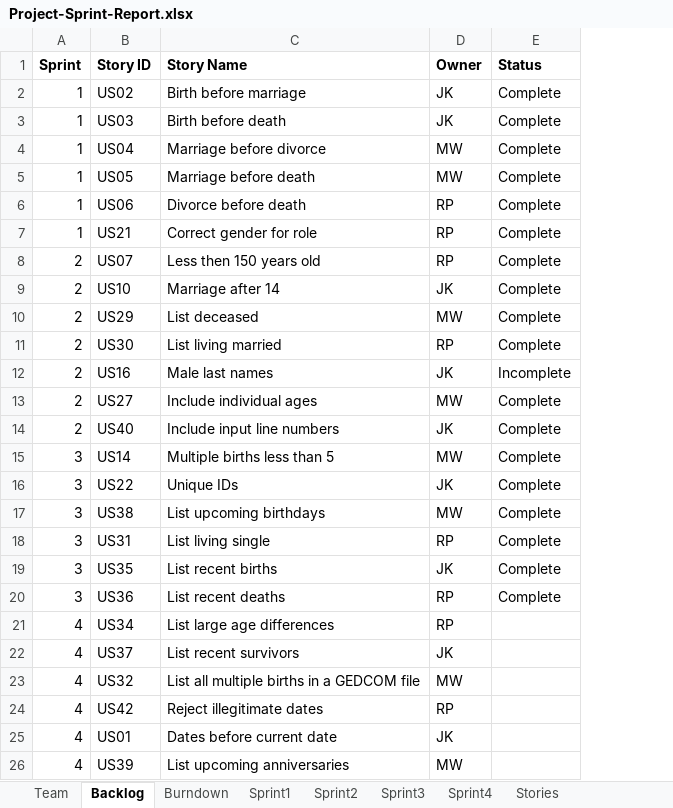
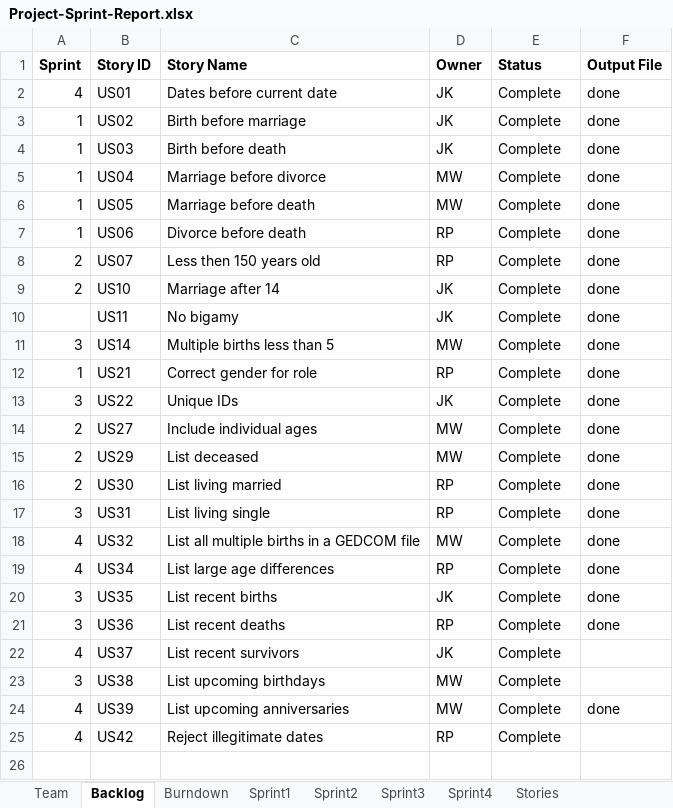
Before and after one commit to kichithewolf/CS-555-Project, an Excel workbook: Project-Sprint-Report.xlsx, sheet Backlog, drawn as a sheet; values as stored, in another font and other column widths than the file's, no borders; removed rows and columns are numbered as before the commit, all else as after; the diff names each change by its address in the sheet, - before the commit and + after, or states it on an @@ line.

```diff
--- a/Project-Sprint-Report.xlsx (sheet Backlog)
+++ b/Project-Sprint-Report.xlsx (sheet Backlog)
+column F (Output File), rows 3-9: all done; rows 15-17: all done; rows 20-21: done | done; row 24: done
+row 2: 4 | US01 | Dates before current date | JK | Complete | done
+row 10:  | US11 | No bigamy | JK | Complete | done
@@ row 15 moved to row 11: 3 @@
@@ row 7 moved to row 12: 1 @@
@@ row 16 moved to row 13: 3 @@
@@ row 13 moved to row 14: 2 @@
-row 12: 2 | US16 | Male last names | JK | Incomplete
-row 14: 2 | US40 | Include input line numbers | JK | Complete
+row 18: 4 | US32 | List all multiple births in a GEDCOM file | MW | Complete | done
+row 19: 4 | US34 | List large age differences | RP | Complete | done
-row 21: 4 | US34 | List large age differences | RP
-E22 (Status): (empty)
+E22 (Status): Complete
@@ row 17 moved to row 23: 3 @@
-B24 (Story ID): US32
+B24 (Story ID): US39
-C24 (Story Name): List all multiple births in a GEDCOM file
+C24 (Story Name): List upcoming anniversaries
-E24:E25 (Status): (empty)
+E24:E25 (Status): Complete
-row 25: 4 | US01 | Dates before current date | JK
-row 26: 4 | US39 | List upcoming anniversaries | MW
```
Also changed, not shown: sheet Sprint2, charts or pictures, 4 other files.
